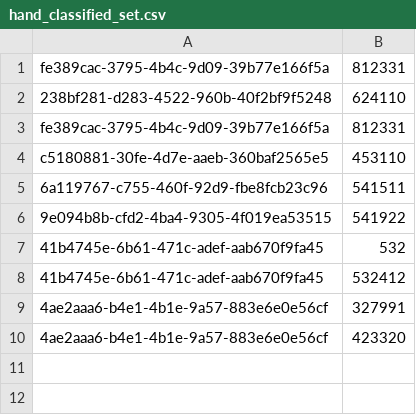
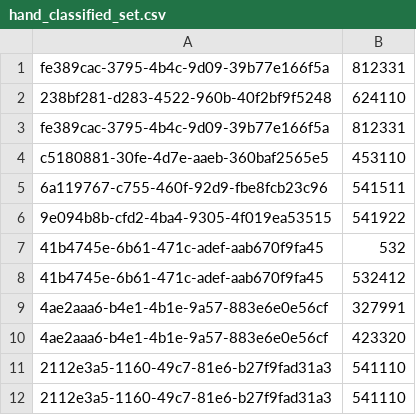
Before and after one commit to sbarratt/radius-collider, a CSV file: data/hand_classified_set.csv, drawn as a sheet.

```diff
--- a/data/hand_classified_set.csv
+++ b/data/hand_classified_set.csv
@@ -10 +10,3 @@ c5180881-30fe-4d7e-aaeb-360baf2565e5,453110
 4ae2aaa6-b4e1-4b1e-9a57-883e6e0e56cf,423320
+2112e3a5-1160-49c7-81e6-b27f9fad31a3,541110
+2112e3a5-1160-49c7-81e6-b27f9fad31a3,541110
```
Also changed, not shown: data/classified_set.csv, 4 other files.
